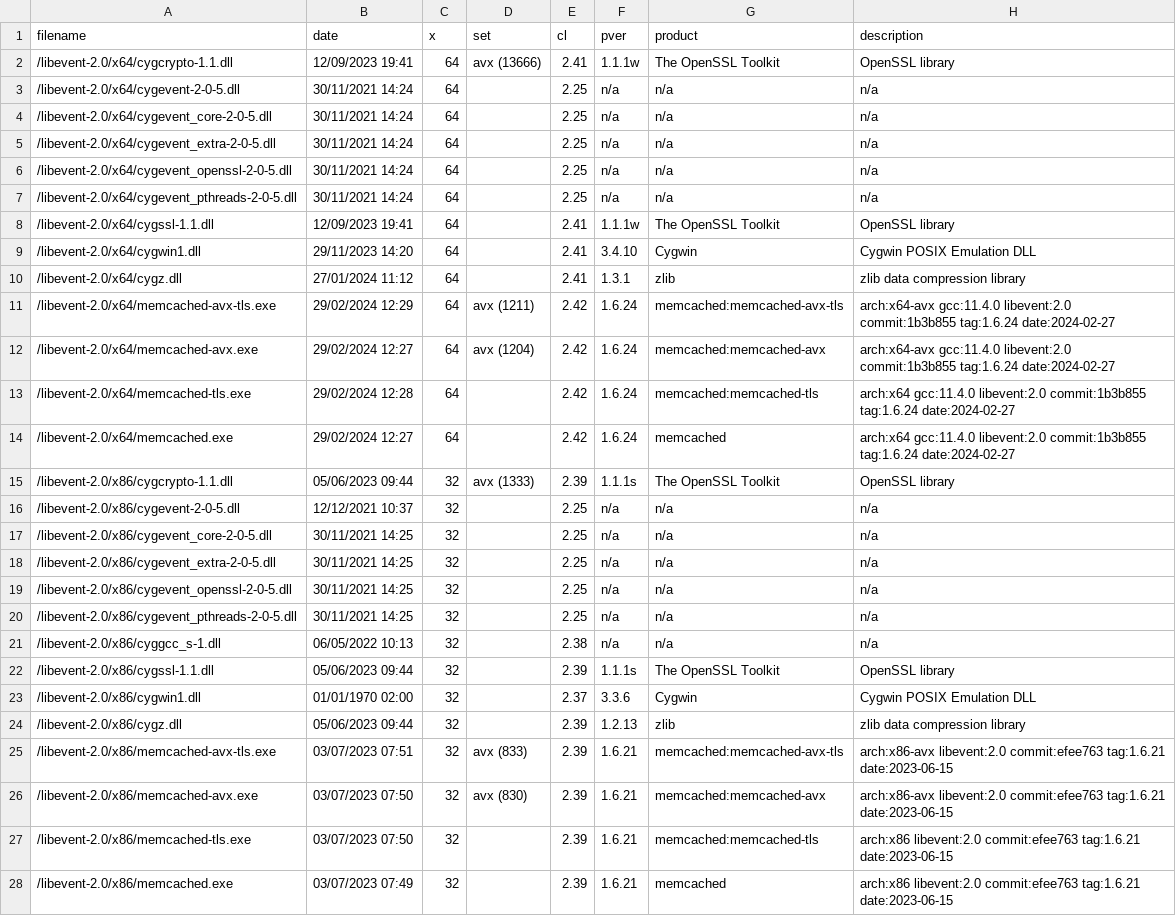
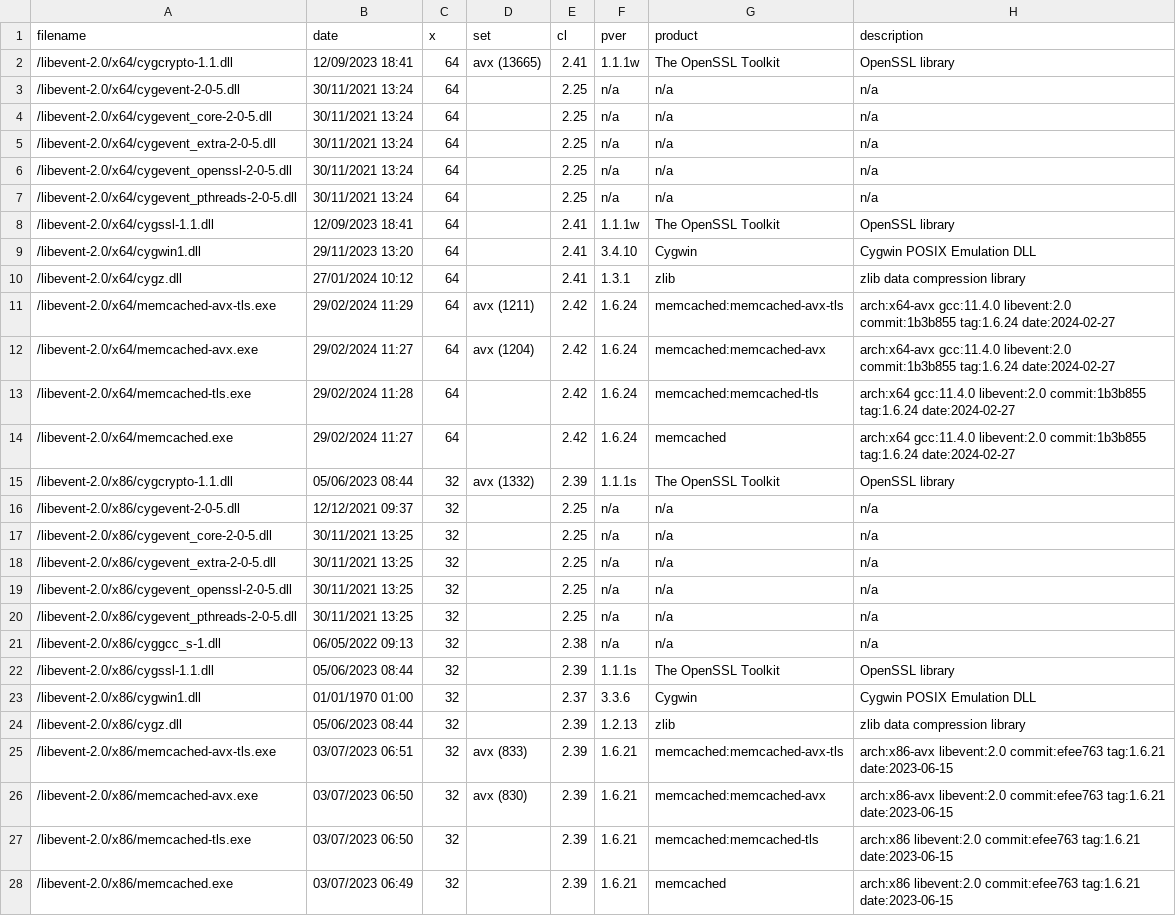
Before and after one commit to nono303/memcached, a CSV file: bininfo.csv, drawn as a sheet; only a part is shown; the diff covers the shown part only; the diff names each change by its address in the sheet, - before the commit and + after, or states it on an @@ line.

```diff
--- a/bininfo.csv
+++ b/bininfo.csv
-B2 (date): 12/09/2023 19:41
+B2 (date): 12/09/2023 18:41
-D2 (set): avx (13666)
+D2 (set): avx (13665)
-B3:B7 (date): 30/11/2021 14:24
+B3:B7 (date): 30/11/2021 13:24
-B8 (date): 12/09/2023 19:41
+B8 (date): 12/09/2023 18:41
-B9 (date): 29/11/2023 14:20
+B9 (date): 29/11/2023 13:20
-B10 (date): 27/01/2024 11:12
+B10 (date): 27/01/2024 10:12
-B11 (date): 29/02/2024 12:29
+B11 (date): 29/02/2024 11:29
-B12 (date): 29/02/2024 12:27
+B12 (date): 29/02/2024 11:27
-B13 (date): 29/02/2024 12:28
+B13 (date): 29/02/2024 11:28
-B14 (date): 29/02/2024 12:27
+B14 (date): 29/02/2024 11:27
-B15 (date): 05/06/2023 09:44
+B15 (date): 05/06/2023 08:44
-D15 (set): avx (1333)
+D15 (set): avx (1332)
-B16 (date): 12/12/2021 10:37
+B16 (date): 12/12/2021 09:37
-B17:B20 (date): 30/11/2021 14:25
+B17:B20 (date): 30/11/2021 13:25
-B21 (date): 06/05/2022 10:13
+B21 (date): 06/05/2022 09:13
-B22 (date): 05/06/2023 09:44
+B22 (date): 05/06/2023 08:44
-B23 (date): 01/01/1970 02:00
+B23 (date): 01/01/1970 01:00
-B24 (date): 05/06/2023 09:44
+B24 (date): 05/06/2023 08:44
-B25 (date): 03/07/2023 07:51
+B25 (date): 03/07/2023 06:51
-B26:B27 (date): 03/07/2023 07:50
+B26:B27 (date): 03/07/2023 06:50
-B28 (date): 03/07/2023 07:49
+B28 (date): 03/07/2023 06:49
```
Also changed, not shown: 60 edited cells elsewhere in this file, 10 other files.
